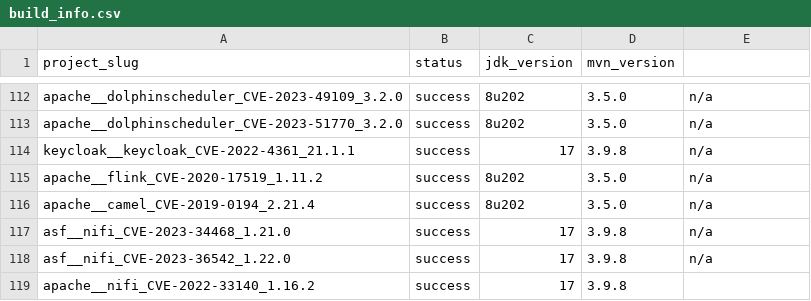
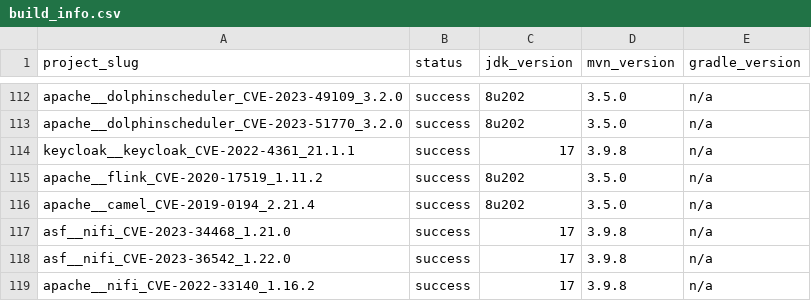
Before and after one commit to Liby99/cwe-bench-java, a CSV file: data/build_info.csv, drawn as a sheet; only a part is shown, gaps mark what is left out; the diff names each change by its address in the sheet, - before the commit and + after, or states it on an @@ line.

Commit message:
Removing build-info directory

```diff
--- a/data/build_info.csv
+++ b/data/build_info.csv
-E1: (empty)
+E1: gradle_version
-E119 (gradle_version): (empty)
+E119 (gradle_version): n/a
```
Also changed, not shown: 4 other files.
